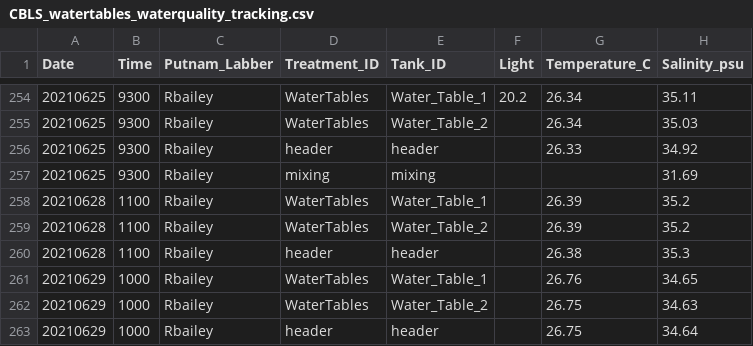
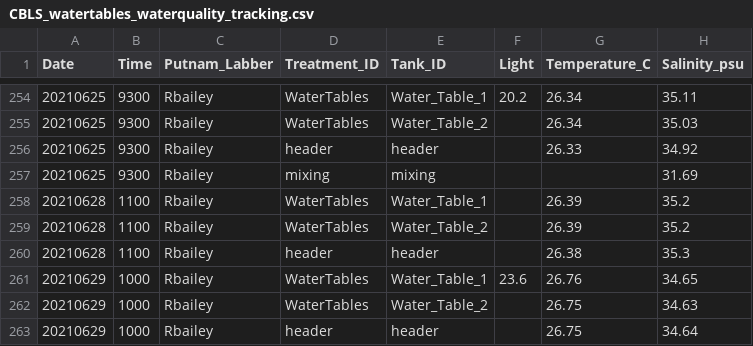
Before and after one commit to Putnam-Lab/Lab_Management, a CSV file: Lab_Resourses/CBLS_Aquarium_WQ_Tracking/CBLS_watertables_waterquality_tracking.csv, drawn as a sheet; only a part is shown, gaps mark what is left out; the diff names each change by its address in the sheet, - before the commit and + after, or states it on an @@ line.

Commit message:
let there be light

```diff
--- a/Lab_Resourses/CBLS_Aquarium_WQ_Tracking/CBLS_watertables_waterquality_tracking.csv
+++ b/Lab_Resourses/CBLS_Aquarium_WQ_Tracking/CBLS_watertables_waterquality_tracking.csv
-F261 (Light): (empty)
+F261 (Light): 23.6
```
